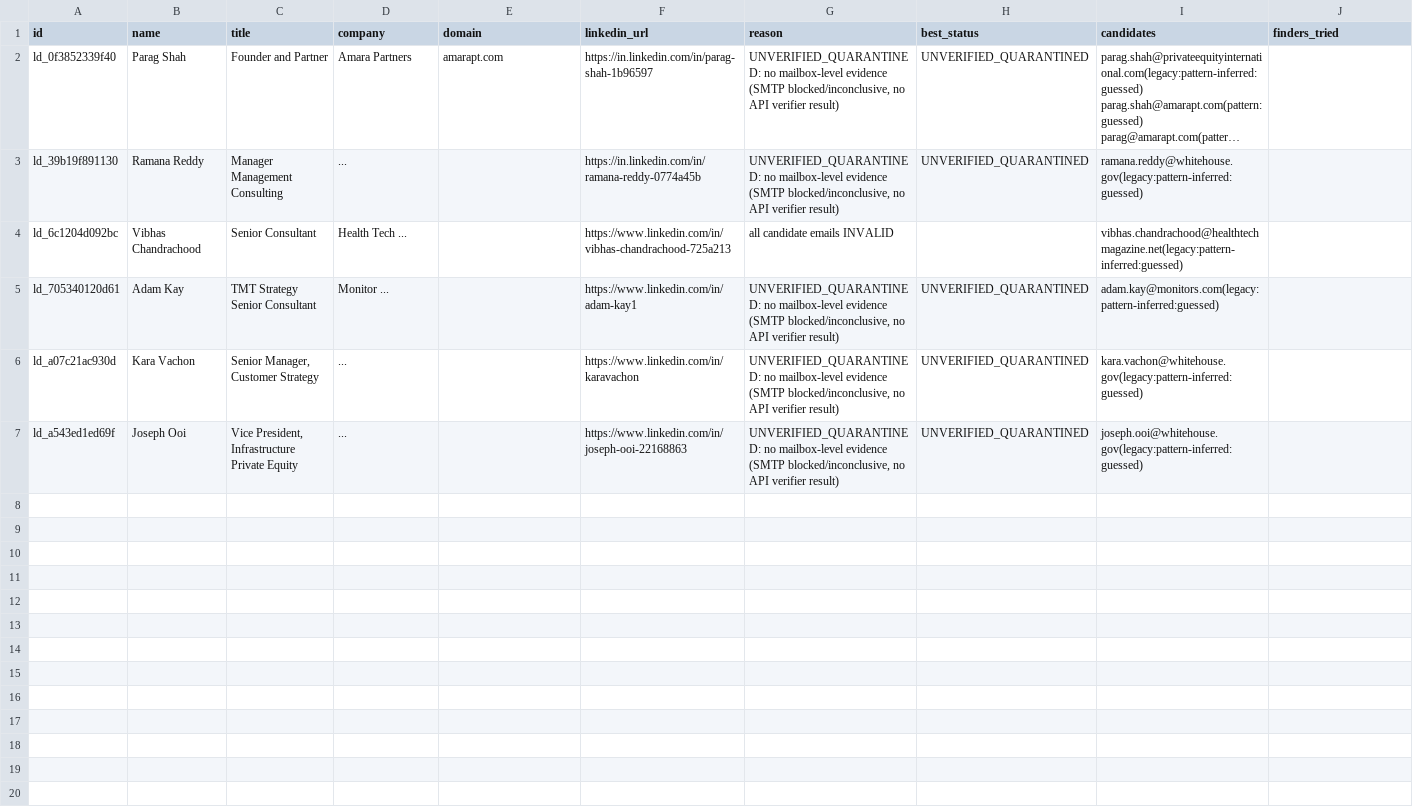
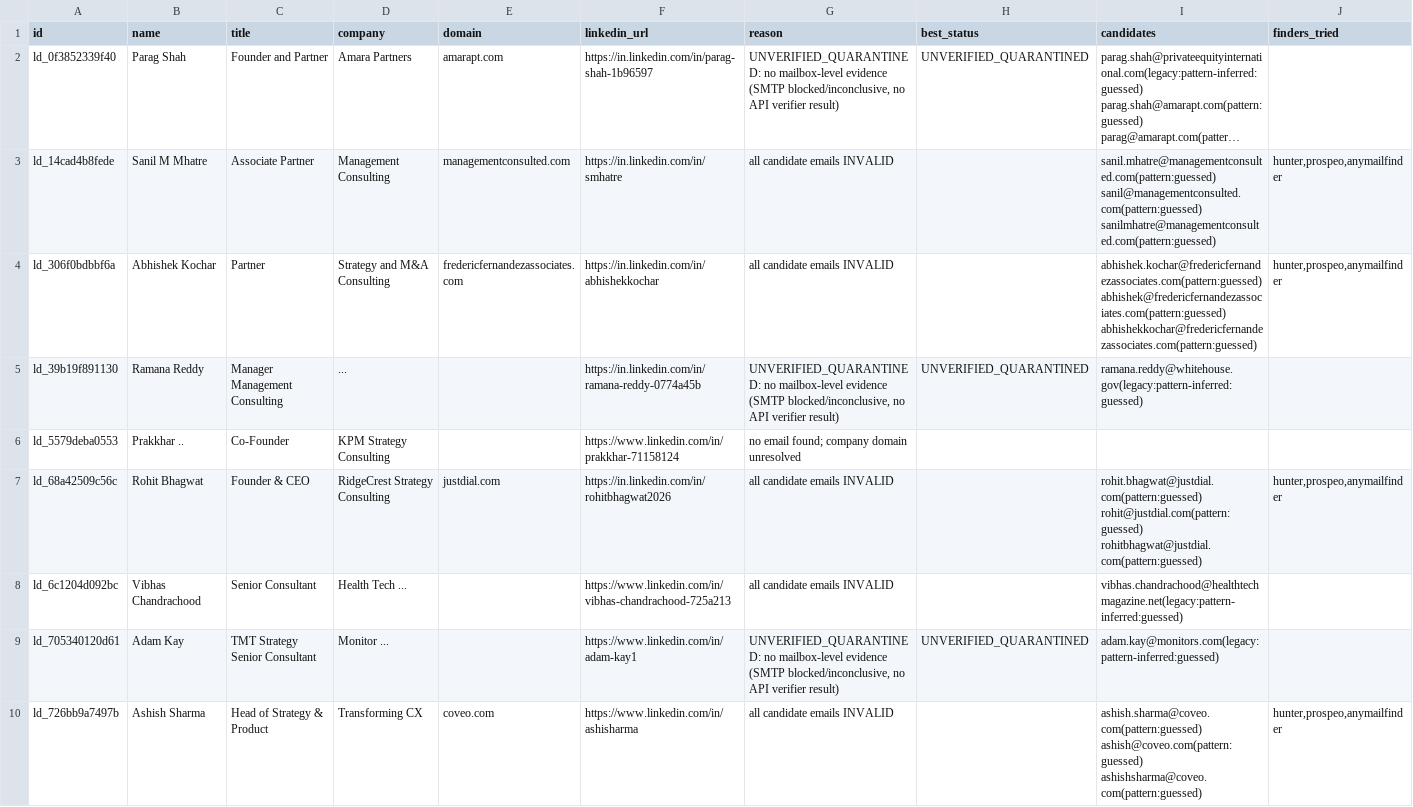
Before and after one commit to tanmaykaper/Automated-Targeted-Cold-Emailer, a CSV file: state/needs_enrichment.csv, drawn as a sheet; only a part is shown; the shorter side is filled out with more unchanged rows; long unchanged cells end in …; the diff covers the shown part only; the diff names each change by its address in the sheet, - before the commit and + after, or states it on an @@ line.

```diff
--- a/state/needs_enrichment.csv
+++ b/state/needs_enrichment.csv
+row 3: ld_14cad4b8fede | Sanil M Mhatre | Associate Partner | Management Consulting | managementconsulted.com | https://in.linkedin.com/in/smhatre | all candidate emails INVALID |  | sanil.mhatre@managementconsulted.com(pattern:guessed) sanil@managementconsulted.com(pattern:guessed) sanilmhatre@managementconsulted.com(pattern:guessed) | hunter,prospeo,anymailfinder
+row 4: ld_306f0bdbbf6a | Abhishek Kochar | Partner | Strategy and M&A Consulting | fredericfernandezassociates.com | https://in.linkedin.com/in/abhishekkochar | all candidate emails INVALID |  | abhishek.kochar@fredericfernandezassociates.com(pattern:guessed) abhishek@fredericfernandezassociates.com(pattern:guessed) abhishekkochar@fredericfernandezassociates.com(pattern:guessed) | hunter,prospeo,anymailfinder
+row 6: ld_5579deba0553 | Prakkhar .. | Co-Founder | KPM Strategy Consulting |  | https://www.linkedin.com/in/prakkhar-71158124 | no email found; company domain unresolved
+row 7: ld_68a42509c56c | Rohit Bhagwat | Founder & CEO | RidgeCrest Strategy Consulting | justdial.com | https://in.linkedin.com/in/rohitbhagwat2026 | all candidate emails INVALID |  | rohit.bhagwat@justdial.com(pattern:guessed) rohit@justdial.com(pattern:guessed) rohitbhagwat@justdial.com(pattern:guessed) | hunter,prospeo,anymailfinder
+row 10: ld_726bb9a7497b | Ashish Sharma | Head of Strategy & Product | Transforming CX | coveo.com | https://www.linkedin.com/in/ashisharma | all candidate emails INVALID |  | ashish.sharma@coveo.com(pattern:guessed) ashish@coveo.com(pattern:guessed) ashishsharma@coveo.com(pattern:guessed) | hunter,prospeo,anymailfinder
```
Also changed, not shown: 6 added rows elsewhere in this file, 5 other files.
